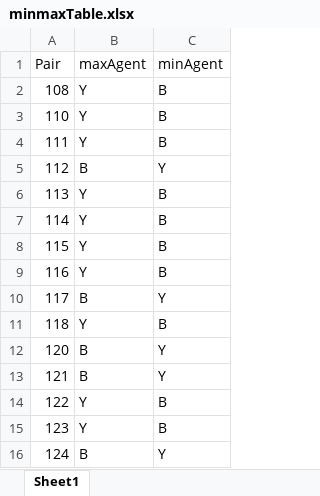
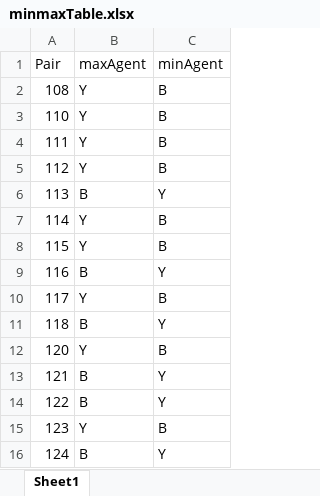
Before and after one commit to mariacarlaMemeo/JointMotorDecision, an Excel workbook: Experiment/Analysis/Behavioral analysis/minmaxTable.xlsx, sheet Sheet1, drawn as a sheet; values as stored, in another font and other column widths than the file's, no borders; the diff names each change by its address in the sheet, - before the commit and + after, or states it on an @@ line.

```diff
--- a/Experiment/Analysis/Behavioral analysis/minmaxTable.xlsx (sheet Sheet1)
+++ b/Experiment/Analysis/Behavioral analysis/minmaxTable.xlsx (sheet Sheet1)
-B5 (maxAgent): B
+B5 (maxAgent): Y
-C5 (minAgent): Y
+C5 (minAgent): B
-B6 (maxAgent): Y
+B6 (maxAgent): B
-C6 (minAgent): B
+C6 (minAgent): Y
-B9 (maxAgent): Y
+B9 (maxAgent): B
-C9 (minAgent): B
+C9 (minAgent): Y
-B10 (maxAgent): B
+B10 (maxAgent): Y
-C10 (minAgent): Y
+C10 (minAgent): B
-B11 (maxAgent): Y
+B11 (maxAgent): B
-C11 (minAgent): B
+C11 (minAgent): Y
-B12 (maxAgent): B
+B12 (maxAgent): Y
-C12 (minAgent): Y
+C12 (minAgent): B
-B14 (maxAgent): Y
+B14 (maxAgent): B
-C14 (minAgent): B
+C14 (minAgent): Y
```
Also changed, not shown: 54 other files.
